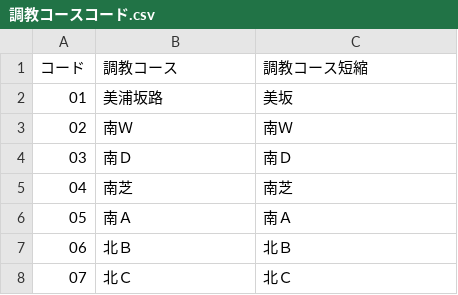
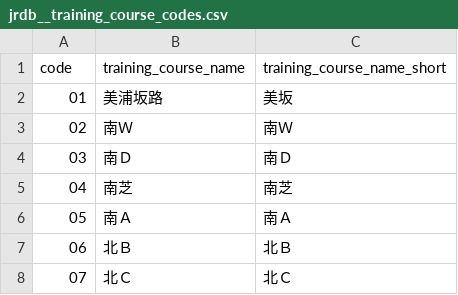
Before and after one commit to hankehly/JapanHorseRaceAnalytics, a CSV file: seeds/jrdb__training_course_codes.csv (was seeds/調教コースコード.csv), drawn as a sheet; only a part is shown.

```diff
--- a/seeds/調教コースコード.csv
+++ b/seeds/jrdb__training_course_codes.csv
@@ -1,2 +1,2 @@
-コード,調教コース,調教コース短縮
+code,training_course_name,training_course_name_short
 "01",美浦坂路,美坂
```
Also changed, not shown: seeds/jrdb__horse_gear_codes.csv, seeds/jrdb__special_mention_codes.csv, 64 other files.
